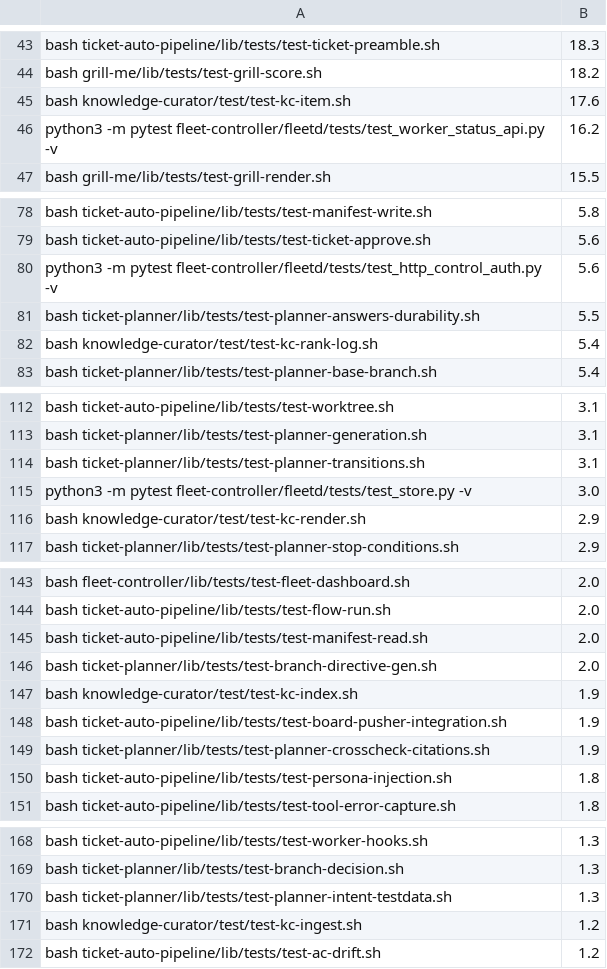
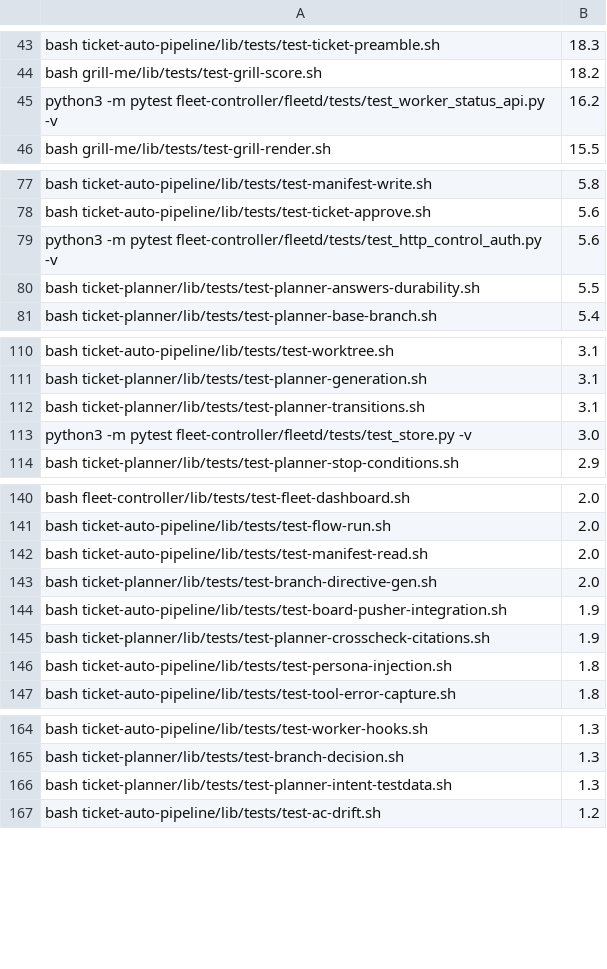
Before and after one commit to rogueprocess13/claude-plugins, a TSV file: scripts/test-durations.tsv, drawn as a sheet; only a part is shown, gaps mark what is left out; the diff covers the shown part only.

Commit message:
chore: remove knowledge-curator plugin from the marketplace
knowledge-curator does not belong to this project. Remove the plugin
directory and every wiring outside it: marketplace entry, Makefile
test-kc target, CI langfuse grep path, select-tests PLUGINS/DEPENDENTS
and its cases, test durations, skill-size baseline rows, issue template
and github-issues.sh plugin list, fleet-features plugin lists, and the
root/README/ticket-auto docs. ticket-create no longer routes knowledge
items to kc-capture: they are not tickets.

Bump ticket-auto-pipeline to 0.112.0.

```diff
--- a/scripts/test-durations.tsv
+++ b/scripts/test-durations.tsv
@@ -44,3 +44,2 @@ bash ticket-auto-pipeline/lib/tests/test-ticket-preamble.sh	18.3
 bash grill-me/lib/tests/test-grill-score.sh	18.2
-bash knowledge-curator/test/test-kc-item.sh	17.6
 python3 -m pytest fleet-controller/fleetd/tests/test_worker_status_api.py -v	16.2
@@ -81,3 +80,2 @@ python3 -m pytest fleet-controller/fleetd/tests/test_http_control_auth.py -v	5.6
 bash ticket-planner/lib/tests/test-planner-answers-durability.sh	5.5
-bash knowledge-curator/test/test-kc-rank-log.sh	5.4
 bash ticket-planner/lib/tests/test-planner-base-branch.sh	5.4
@@ -115,3 +113,2 @@ bash ticket-planner/lib/tests/test-planner-transitions.sh	3.1
 python3 -m pytest fleet-controller/fleetd/tests/test_store.py -v	3.0
-bash knowledge-curator/test/test-kc-render.sh	2.9
 bash ticket-planner/lib/tests/test-planner-stop-conditions.sh	2.9
@@ -146,3 +143,2 @@ bash ticket-auto-pipeline/lib/tests/test-manifest-read.sh	2.0
 bash ticket-planner/lib/tests/test-branch-directive-gen.sh	2.0
-bash knowledge-curator/test/test-kc-index.sh	1.9
 bash ticket-auto-pipeline/lib/tests/test-board-pusher-integration.sh	1.9
@@ -170,3 +166,2 @@ bash ticket-planner/lib/tests/test-branch-decision.sh	1.3
 bash ticket-planner/lib/tests/test-planner-intent-testdata.sh	1.3
-bash knowledge-curator/test/test-kc-ingest.sh	1.2
 bash ticket-auto-pipeline/lib/tests/test-ac-drift.sh	1.2
```
Also changed, not shown: 2 removed rows elsewhere in this file, scripts/skill-size-baseline.tsv, 41 other files.
